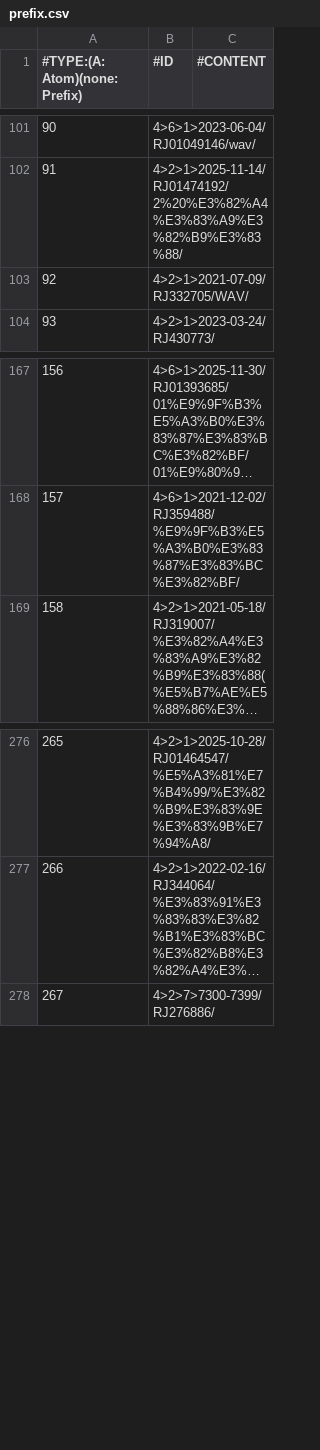
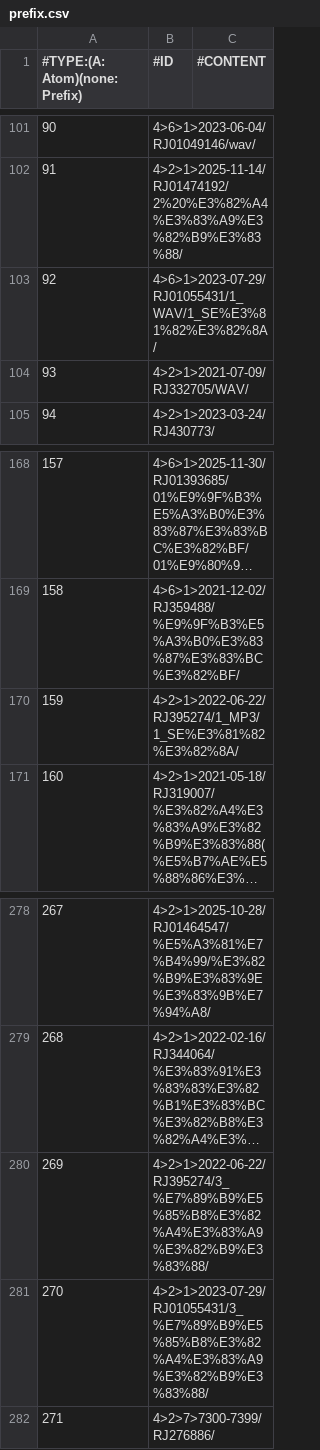
Before and after one commit to nguyenHoangDung0504/na-v3, a CSV file: @resources/databases/s1/prefix.csv, drawn as a sheet; only a part is shown, gaps mark what is left out; long unchanged cells end in …; addresses are those after the commit; the diff names each change by its address in the sheet, - before the commit and + after, or states it on an @@ line.

```diff
--- a/@resources/databases/s1/prefix.csv
+++ b/@resources/databases/s1/prefix.csv
+row 103: 92 | 4>6>1>2023-07-29/RJ01055431/1_WAV/1_SE%E3%81%82%E3%82%8A/
@@ column A (#TYPE:(A: Atom)(none: Prefix)) renumbered from row 104 down @@
+row 170: 159 | 4>2>1>2022-06-22/RJ395274/1_MP3/1_SE%E3%81%82%E3%82%8A/
+row 280: 269 | 4>2>1>2022-06-22/RJ395274/3_%E7%89%B9%E5%85%B8%E3%82%A4%E3%83%A9%E3%82%B9%E3%83%88/
+row 281: 270 | 4>2>1>2023-07-29/RJ01055431/3_%E7%89%B9%E5%85%B8%E3%82%A4%E3%83%A9%E3%82%B9%E3%83%88/
```
Also changed, not shown: @resources/databases/s1/cv.csv, @resources/databases/s1/series.csv, 26 other files.
